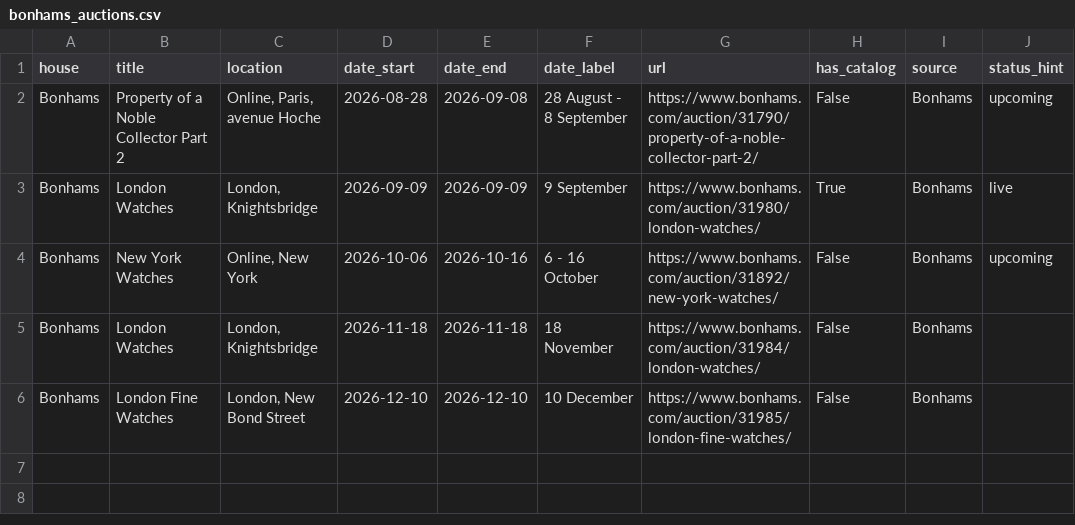
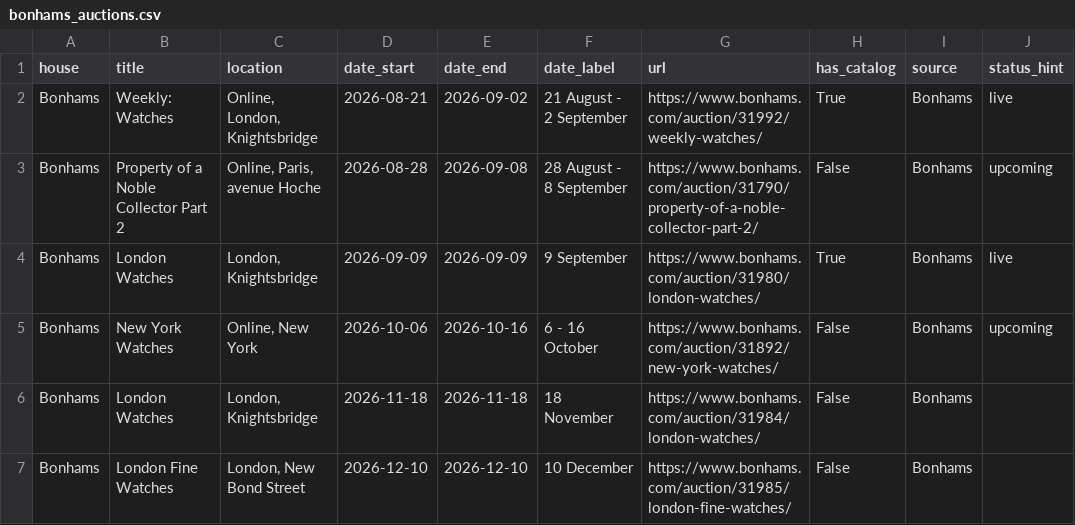
Before and after one commit to markatmutter-cloud/Dial, a CSV file: data/bonhams_auctions.csv, drawn as a sheet; the diff names each change by its address in the sheet, - before the commit and + after, or states it on an @@ line.

Commit message:
Bonhams refresh (lots + calendar) 2026-08-26 17:00 UTC

```diff
--- a/data/bonhams_auctions.csv
+++ b/data/bonhams_auctions.csv
+row 2: Bonhams | Weekly: Watches | Online, London, Knightsbridge | 2026-08-21 | 2026-09-02 | 21 August - 2 September | https://www.bonhams.com/auction/31992/weekly-watches/ | True | Bonhams | live
```
